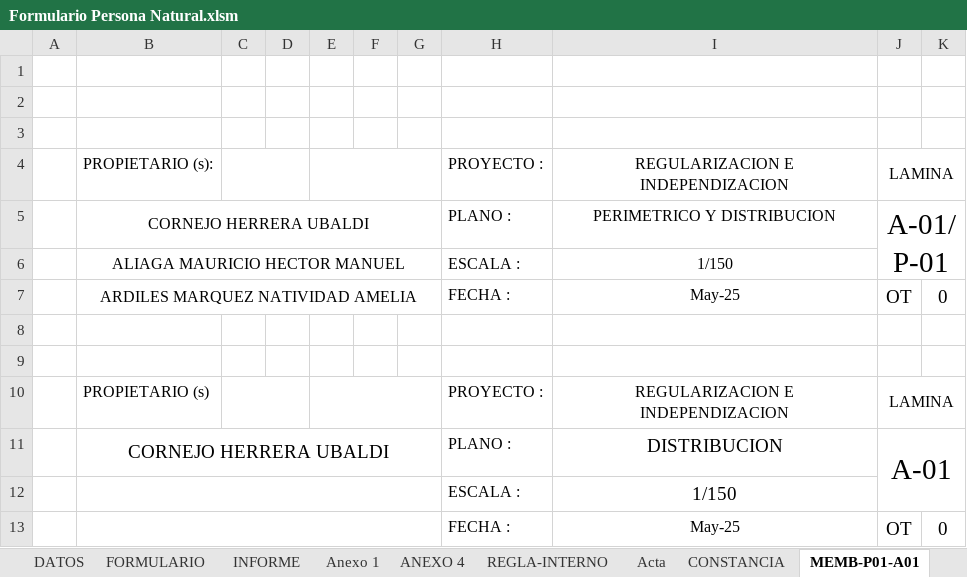
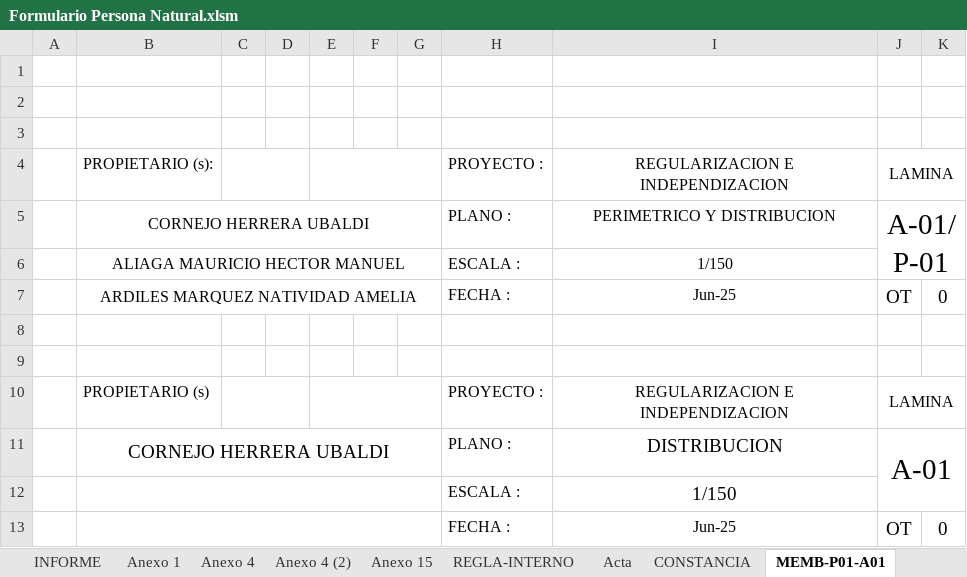
Before and after one commit to BrianVdeV/planosperu-app, an Excel workbook: docs/Formulario Persona Natural.xlsm, sheet MEMB-P01-A01, drawn as a sheet; values as stored, in another font and other column widths than the file's, no borders; the diff names each change by its address in the sheet, - before the commit and + after, or states it on an @@ line.

```diff
--- a/docs/Formulario Persona Natural.xlsm (sheet MEMB-P01-A01)
+++ b/docs/Formulario Persona Natural.xlsm (sheet MEMB-P01-A01)
-sheet tab: ANEXO 4
+sheet tab: Anexo 4 (2)
+sheet tab: Anexo 4
+sheet tab: Anexo 15
-I7: May-25
+I7: Jun-25
-I13: May-25
+I13: Jun-25
```
Also changed, not shown: sheet DATOS, sheet MEMB-U01, other sheet tabs, charts or pictures.
